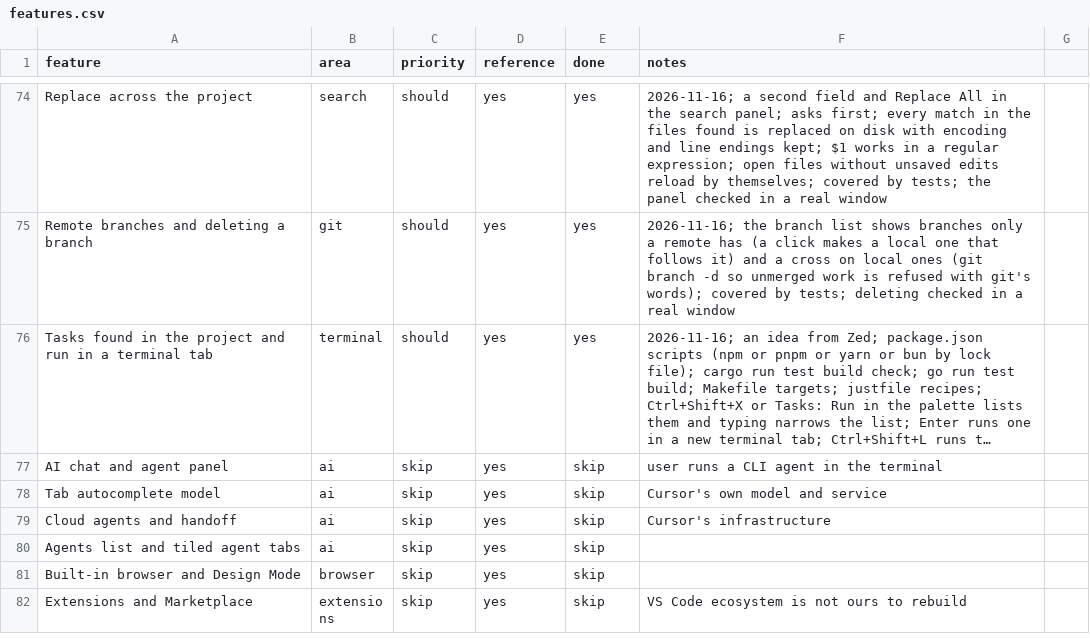
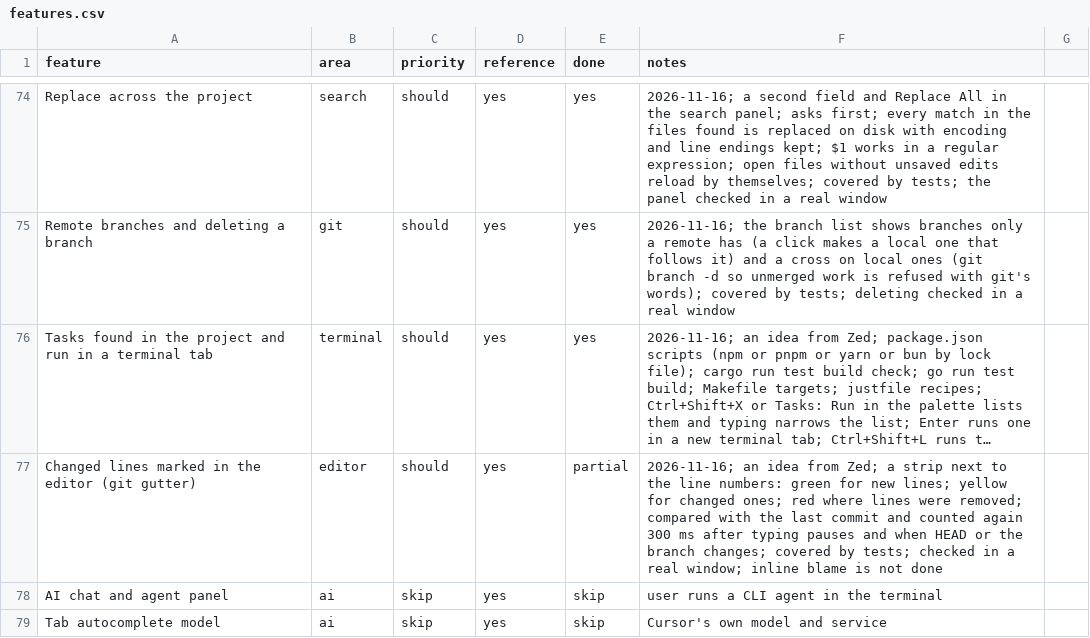
Before and after one commit to Werroks/Wercode, a CSV file: docs/features.csv, drawn as a sheet; only a part is shown, gaps mark what is left out; the shorter side is filled out with more unchanged rows; long unchanged cells end in …; the diff names each change by its address in the sheet, - before the commit and + after, or states it on an @@ line.

```diff
--- a/docs/features.csv
+++ b/docs/features.csv
+row 77: Changed lines marked in the editor (git gutter) | editor | should | yes | partial | 2026-11-16; an idea from Zed; a strip next to the line numbers: green for new lines; yellow for changed ones; red where lines were removed; compared with the last commit and counted again 300 ms after typing pauses and when HEAD or the branch changes; covered by tests; checked in a real window; inline blame is not done
```
Also changed, not shown: 10 other files.
